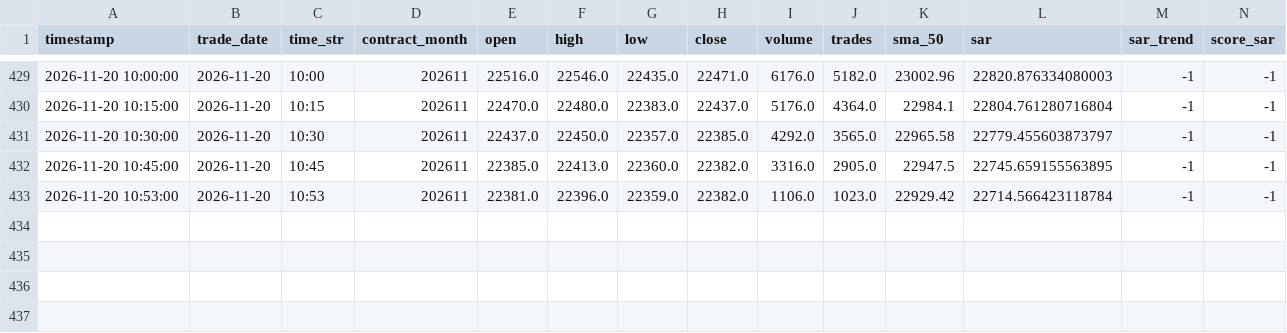
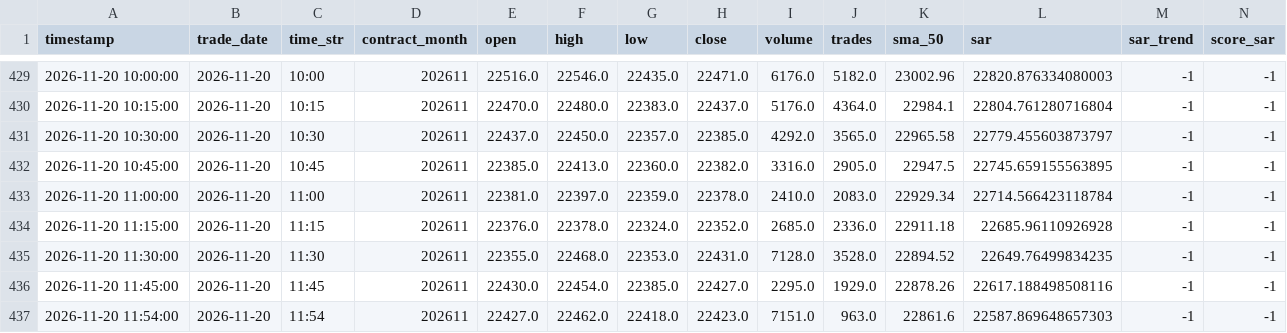
Before and after one commit to leichanseng-bit/hsi-futures-tracker, a CSV file: hsi_futures_15m.csv, drawn as a sheet; only a part is shown, gaps mark what is left out; removed rows and columns are numbered as before the commit, all else as after; rows hold the shown columns only; the diff names each change by its address in the sheet, - before the commit and + after, or states it on an @@ line.

```diff
--- a/hsi_futures_15m.csv
+++ b/hsi_futures_15m.csv
-row 433: 2026-11-20 10:53:00 | 2026-11-20 | 10:53 | 202611 | 22381.0 | 22396.0 | 22359.0 | 22382.0 | 1106.0 | 1023.0 | 22929.42 | 22714.566423118784 | -1 | -1
+row 433: 2026-11-20 11:00:00 | 2026-11-20 | 11:00 | 202611 | 22381.0 | 22397.0 | 22359.0 | 22378.0 | 2410.0 | 2083.0 | 22929.34 | 22714.566423118784 | -1 | -1
+row 434: 2026-11-20 11:15:00 | 2026-11-20 | 11:15 | 202611 | 22376.0 | 22378.0 | 22324.0 | 22352.0 | 2685.0 | 2336.0 | 22911.18 | 22685.96110926928 | -1 | -1
+row 435: 2026-11-20 11:30:00 | 2026-11-20 | 11:30 | 202611 | 22355.0 | 22468.0 | 22353.0 | 22431.0 | 7128.0 | 3528.0 | 22894.52 | 22649.76499834235 | -1 | -1
+row 436: 2026-11-20 11:45:00 | 2026-11-20 | 11:45 | 202611 | 22430.0 | 22454.0 | 22385.0 | 22427.0 | 2295.0 | 1929.0 | 22878.26 | 22617.188498508116 | -1 | -1
+row 437: 2026-11-20 11:54:00 | 2026-11-20 | 11:54 | 202611 | 22427.0 | 22462.0 | 22418.0 | 22423.0 | 7151.0 | 963.0 | 22861.6 | 22587.869648657303 | -1 | -1
```
Also changed, not shown: hsi_futures_1d.csv, hsi_futures_1h.csv, 9 other files.
